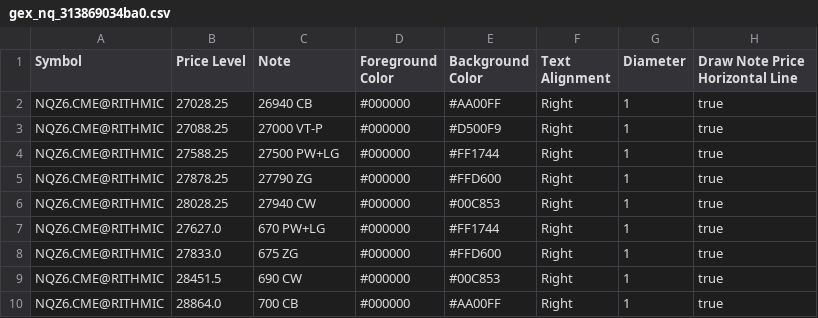
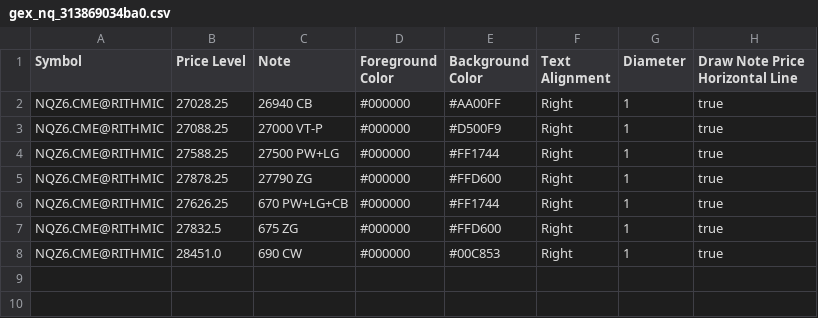
Before and after one commit to trading4life20-code/gex-levels, a CSV file: gex_nq_313869034ba0.csv, drawn as a sheet.

Commit message:
update gex_nq_313869034ba0.csv

```diff
--- a/gex_nq_313869034ba0.csv
+++ b/gex_nq_313869034ba0.csv
@@ -5,6 +5,4 @@ NQZ6.CME@RITHMIC,27588.25,27500 PW+LG,#000000,#FF1744,Right,1,true
 NQZ6.CME@RITHMIC,27878.25,27790 ZG,#000000,#FFD600,Right,1,true
-NQZ6.CME@RITHMIC,28028.25,27940 CW,#000000,#00C853,Right,1,true
-NQZ6.CME@RITHMIC,27627.0,670 PW+LG,#000000,#FF1744,Right,1,true
-NQZ6.CME@RITHMIC,27833.0,675 ZG,#000000,#FFD600,Right,1,true
-NQZ6.CME@RITHMIC,28451.5,690 CW,#000000,#00C853,Right,1,true
-NQZ6.CME@RITHMIC,28864.0,700 CB,#000000,#AA00FF,Right,1,true
+NQZ6.CME@RITHMIC,27626.25,670 PW+LG+CB,#000000,#FF1744,Right,1,true
+NQZ6.CME@RITHMIC,27832.5,675 ZG,#000000,#FFD600,Right,1,true
+NQZ6.CME@RITHMIC,28451.0,690 CW,#000000,#00C853,Right,1,true
```
